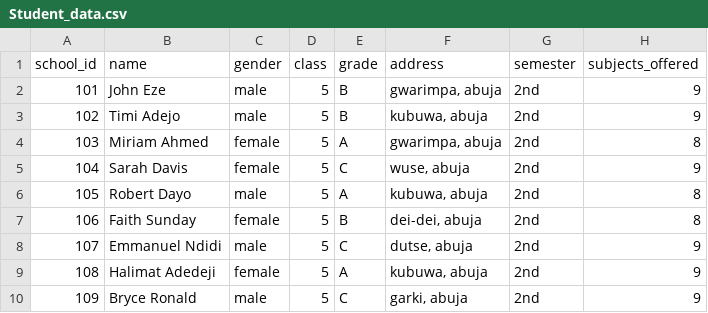
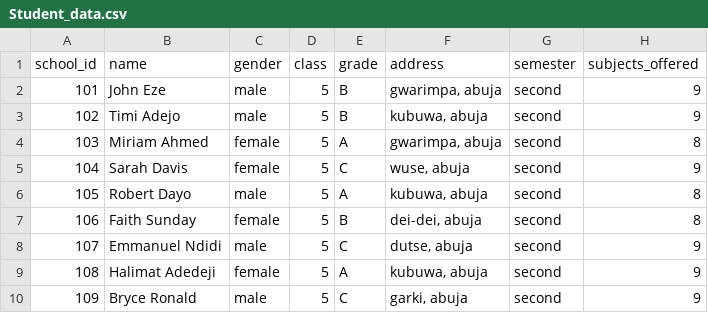
Before and after one commit to Krode00/Week_2, a CSV file: Student_data.csv, drawn as a sheet.

```diff
--- a/Student_data.csv
+++ b/Student_data.csv
@@ -1,10 +1,10 @@
 school_id,name,gender,class,grade,address,semester,subjects_offered
-101,John Eze,male,5,B,"gwarimpa, abuja",2nd,9
-102,Timi Adejo,male,5,B,"kubuwa, abuja",2nd,9
-103,Miriam Ahmed,female,5,A,"gwarimpa, abuja",2nd,8
-104,Sarah Davis,female,5,C,"wuse, abuja",2nd,9
-105,Robert Dayo,male,5,A,"kubuwa, abuja",2nd,8
-106,Faith Sunday,female,5,B,"dei-dei, abuja",2nd,8
-107,Emmanuel Ndidi,male,5,C,"dutse, abuja",2nd,9
-108,Halimat Adedeji,female,5,A,"kubuwa, abuja",2nd,9
-109,Bryce Ronald,male,5,C,"garki, abuja",2nd,9
+101,John Eze,male,5,B,"gwarimpa, abuja",second,9
+102,Timi Adejo,male,5,B,"kubuwa, abuja",second,9
+103,Miriam Ahmed,female,5,A,"gwarimpa, abuja",second,8
+104,Sarah Davis,female,5,C,"wuse, abuja",second,9
+105,Robert Dayo,male,5,A,"kubuwa, abuja",second,8
+106,Faith Sunday,female,5,B,"dei-dei, abuja",second,8
+107,Emmanuel Ndidi,male,5,C,"dutse, abuja",second,9
+108,Halimat Adedeji,female,5,A,"kubuwa, abuja",second,9
+109,Bryce Ronald,male,5,C,"garki, abuja",second,9
```
Also changed, not shown: 3 other files.
